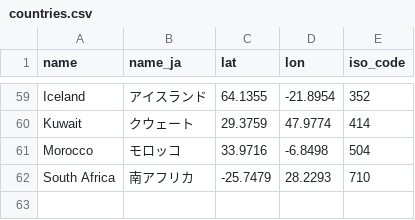
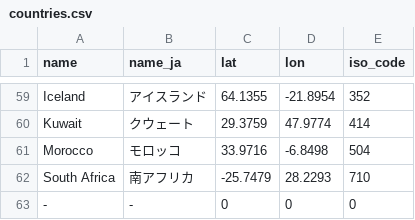
Before and after one commit to shumizu418128/gbbinfo2.0, a CSV file: app/static/csv/countries.csv, drawn as a sheet; only a part is shown, gaps mark what is left out.

```diff
--- a/app/static/csv/countries.csv
+++ b/app/static/csv/countries.csv
@@ -62 +62,2 @@ Morocco,モロッコ,33.9716,-6.8498,504
 South Africa,南アフリカ,-25.7479,28.2293,710
+-,-,0,0,0
```
Also changed, not shown: app/static/csv/gbb2024_participants.csv, 6 other files.
